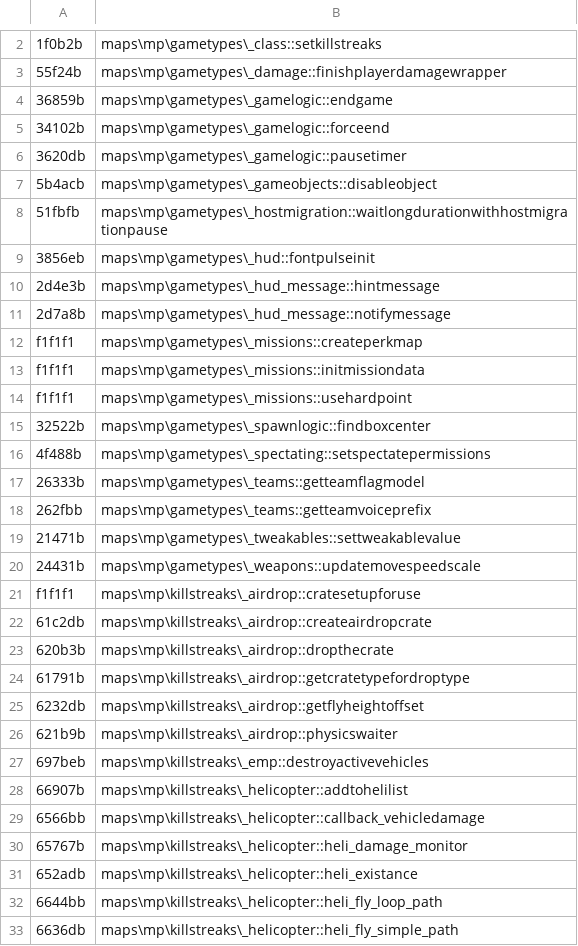
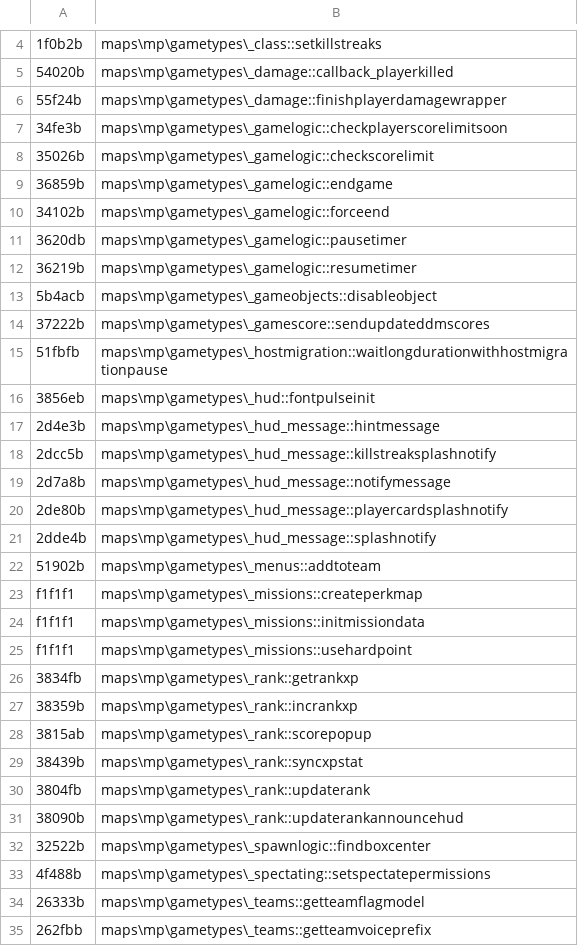
Before and after one commit to Avexiis/OpenRTM, a TSV file: app/src/main/resources/openrtm/cod/iw4-far-calls.tsv, drawn as a sheet; only a part is shown, gaps mark what is left out; the shorter side is filled out with more unchanged rows; the diff covers the shown part only; the diff names each change by its address in the sheet, - before the commit and + after, or states it on an @@ line.

Commit message:
Add support for more GSC calls & menu packages.

```diff
--- a/app/src/main/resources/openrtm/cod/iw4-far-calls.tsv
+++ b/app/src/main/resources/openrtm/cod/iw4-far-calls.tsv
+row 5: 54020b | maps\mp\gametypes\_damage::callback_playerkilled
+row 7: 34fe3b | maps\mp\gametypes\_gamelogic::checkplayerscorelimitsoon
+row 8: 35026b | maps\mp\gametypes\_gamelogic::checkscorelimit
+row 12: 36219b | maps\mp\gametypes\_gamelogic::resumetimer
+row 14: 37222b | maps\mp\gametypes\_gamescore::sendupdateddmscores
+row 18: 2dcc5b | maps\mp\gametypes\_hud_message::killstreaksplashnotify
+row 20: 2de80b | maps\mp\gametypes\_hud_message::playercardsplashnotify
+row 21: 2dde4b | maps\mp\gametypes\_hud_message::splashnotify
+row 22: 51902b | maps\mp\gametypes\_menus::addtoteam
+row 26: 3834fb | maps\mp\gametypes\_rank::getrankxp
+row 27: 38359b | maps\mp\gametypes\_rank::incrankxp
+row 28: 3815ab | maps\mp\gametypes\_rank::scorepopup
+row 29: 38439b | maps\mp\gametypes\_rank::syncxpstat
+row 30: 3804fb | maps\mp\gametypes\_rank::updaterank
+row 31: 38090b | maps\mp\gametypes\_rank::updaterankannouncehud
```
Also changed, not shown: 6 added rows elsewhere in this file, app/src/main/resources/openrtm/cod/iw4-stock-calls.tsv, 7 other files.
